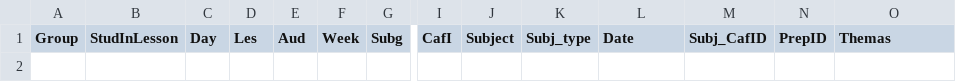
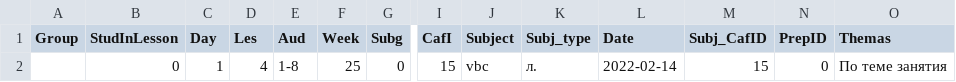
Before and after one commit to Student-gif/exel1, a CSV file: test.csv, drawn as a sheet; only a part is shown, gaps mark what is left out; rows hold the shown columns only; the diff names each change by its address in the sheet, - before the commit and + after, or states it on an @@ line.

```diff
--- a/test.csv
+++ b/test.csv
+row 2:  | 0 | 1 | 4 | 1-8 | 25 | 0 | 15 | vbc | л. | 2022-02-14 | 15 | 0 | По теме занятия
```
Also changed, not shown: 4 other files.
